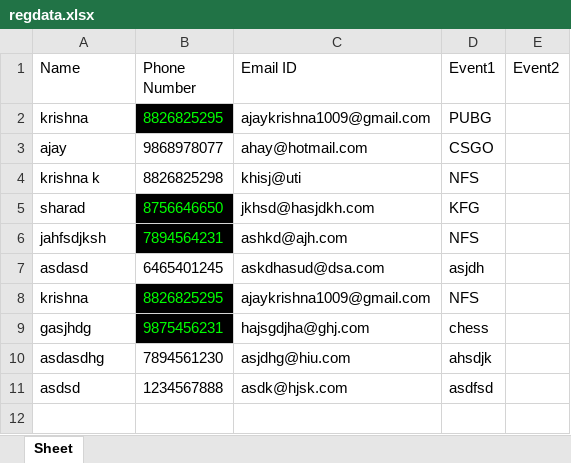
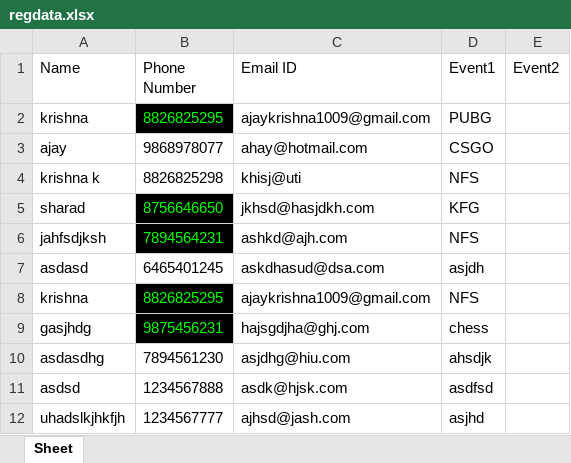
Before and after one commit to Krishna-Khanth/QR-Code-Minor-Project, an Excel workbook: data/regdata.xlsx, sheet Sheet, drawn as a sheet; values as stored, in another font and other column widths than the file's, no borders; the diff names each change by its address in the sheet, - before the commit and + after, or states it on an @@ line.

```diff
--- a/data/regdata.xlsx (sheet Sheet)
+++ b/data/regdata.xlsx (sheet Sheet)
+row 12: uhadslkjhkfjh | 1234567777 | ajhsd@jash.com | asjhd
```
Also changed, not shown: 10 other files.
